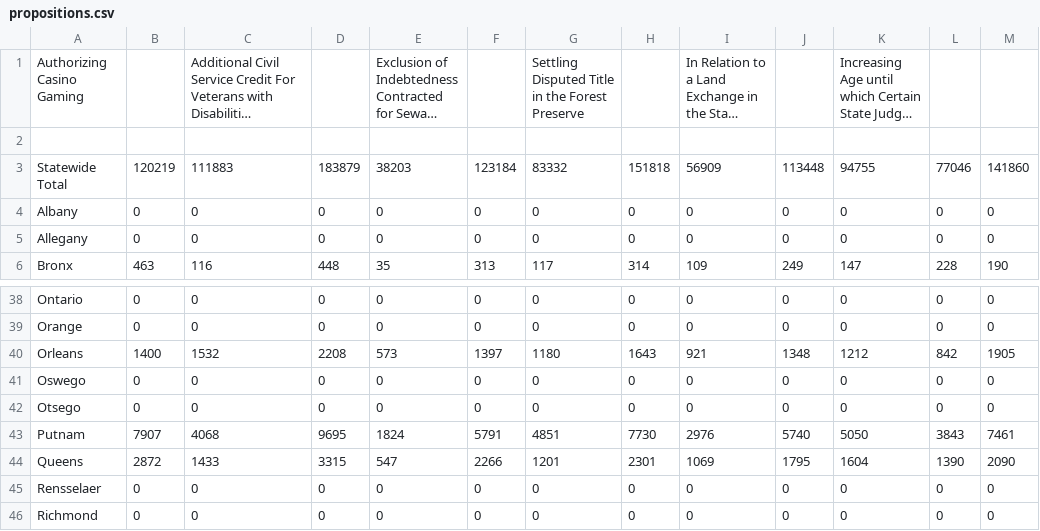
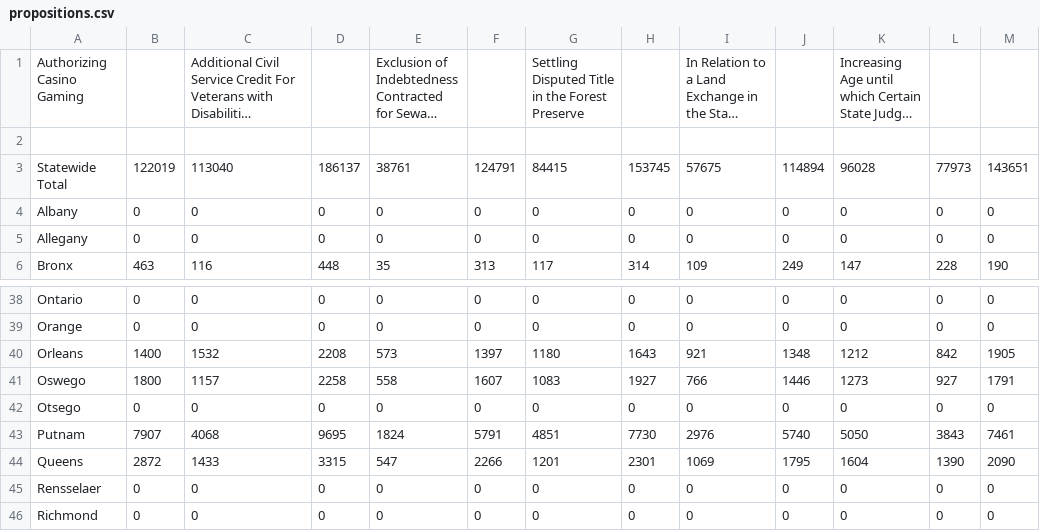
Before and after one commit to hhroc/nyselecprops, a CSV file: propositions.csv, drawn as a sheet; only a part is shown, gaps mark what is left out; long unchanged cells end in …; the diff names each change by its address in the sheet, - before the commit and + after, or states it on an @@ line.

Commit message:
2013-11-05 22:14:14

```diff
--- a/propositions.csv
+++ b/propositions.csv
-B3: 120219
+B3: 122019
-C3: 111883
+C3: 113040
-D3: 183879
+D3: 186137
-E3: 38203
+E3: 38761
-F3: 123184
+F3: 124791
-G3: 83332
+G3: 84415
-H3: 151818
+H3: 153745
-I3: 56909
+I3: 57675
-J3: 113448
+J3: 114894
-K3: 94755
+K3: 96028
-L3: 77046
+L3: 77973
-M3: 141860
+M3: 143651
-B41: 0
+B41: 1800
-C41: 0
+C41: 1157
-D41: 0
+D41: 2258
-E41: 0
+E41: 558
-F41: 0
+F41: 1607
-G41: 0
+G41: 1083
-H41: 0
+H41: 1927
-I41: 0
+I41: 766
-J41: 0
+J41: 1446
-K41: 0
+K41: 1273
-L41: 0
+L41: 927
-M41: 0
+M41: 1791
```
